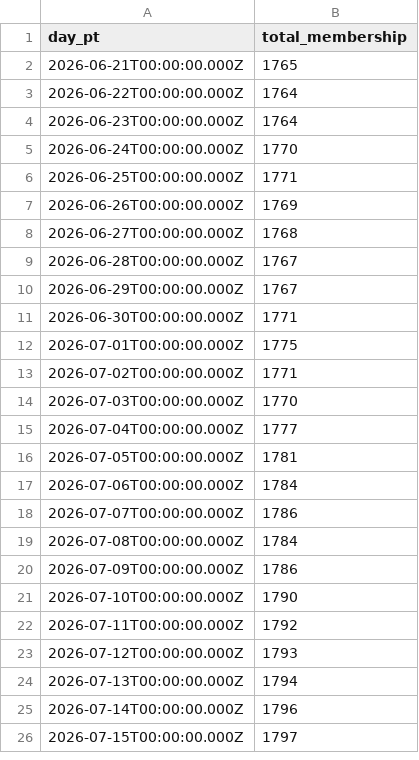
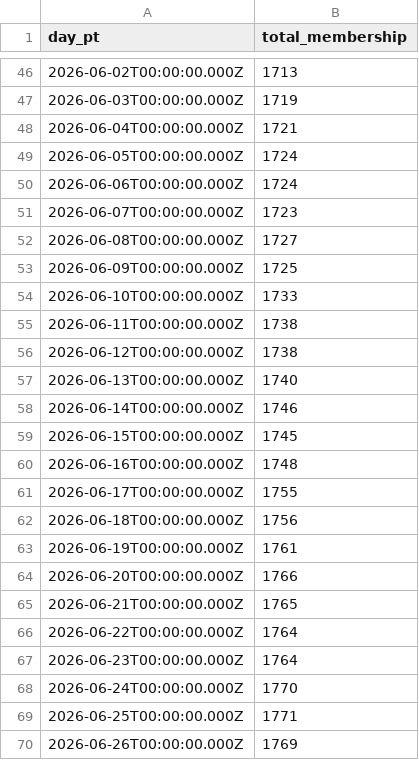
Before and after one commit to EarlySalty/Deadlock-Bots, a CSV file: docs/insights/discord/2026-08-17/guild-total-membership.csv, drawn as a sheet; only a part is shown, gaps mark what is left out; the shorter side is filled out with more unchanged rows; the diff covers the shown part only.

```diff
--- a/docs/insights/discord/2026-08-17/guild-total-membership.csv
+++ b/docs/insights/discord/2026-08-17/guild-total-membership.csv
@@ -2 +46,20 @@ day_pt,total_membership
+2026-06-02T00:00:00.000Z,1713
+2026-06-03T00:00:00.000Z,1719
+2026-06-04T00:00:00.000Z,1721
+2026-06-05T00:00:00.000Z,1724
+2026-06-06T00:00:00.000Z,1724
+2026-06-07T00:00:00.000Z,1723
+2026-06-08T00:00:00.000Z,1727
+2026-06-09T00:00:00.000Z,1725
+2026-06-10T00:00:00.000Z,1733
+2026-06-11T00:00:00.000Z,1738
+2026-06-12T00:00:00.000Z,1738
+2026-06-13T00:00:00.000Z,1740
+2026-06-14T00:00:00.000Z,1746
+2026-06-15T00:00:00.000Z,1745
+2026-06-16T00:00:00.000Z,1748
+2026-06-17T00:00:00.000Z,1755
+2026-06-18T00:00:00.000Z,1756
+2026-06-19T00:00:00.000Z,1761
+2026-06-20T00:00:00.000Z,1766
 2026-06-21T00:00:00.000Z,1765
```
Also changed, not shown: 44 added rows elsewhere in this file, docs/insights/discord/2026-08-17/guild-activation.csv, docs/insights/discord/2026-08-17/guild-communicators.csv, 9 other files.
